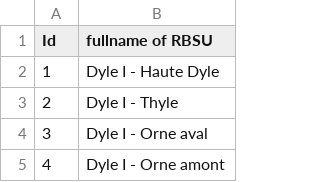
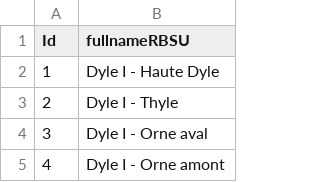
Before and after one commit to inbo/riparias-prep, a CSV file: data/input/Full_name_per_RBSU.csv, drawn as a sheet; only a part is shown.

Commit message:
update prep files
debugging prep files and insert csv with RBSU names as input.

```diff
--- a/data/input/Full_name_per_RBSU.csv
+++ b/data/input/Full_name_per_RBSU.csv
@@ -1,2 +1,2 @@
-Id;fullname of RBSU
+Id;fullnameRBSU
 1;Dyle I - Haute Dyle
```
Also changed, not shown: 6 other files.
